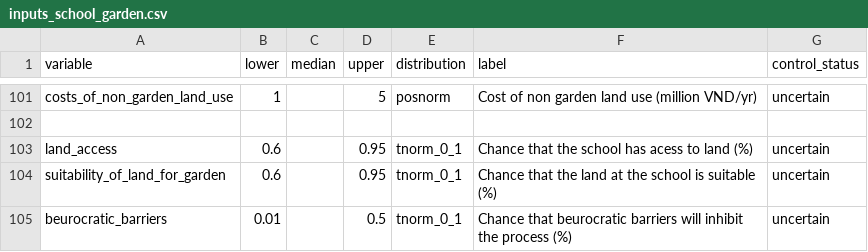
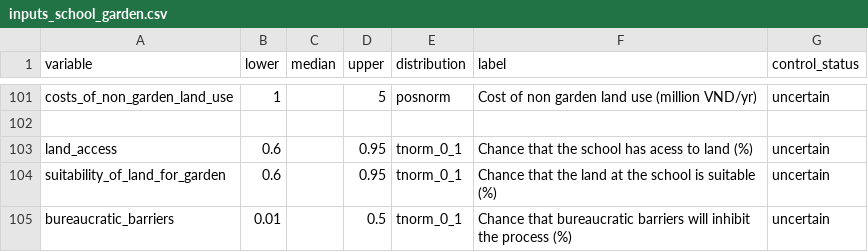
Before and after one commit to CWWhitney/urban_school_gardens, a CSV file: data/inputs_school_garden.csv, drawn as a sheet; only a part is shown, gaps mark what is left out.

```diff
--- a/data/inputs_school_garden.csv
+++ b/data/inputs_school_garden.csv
@@ -104,2 +104,2 @@ land_access,0.6,,0.95,tnorm_0_1,Chance that the school has acess to land (%),unc
 suitability_of_land_for_garden,0.6,,0.95,tnorm_0_1,Chance that the land at the school is suitable (%),uncertain
-beurocratic_barriers,0.01,,0.5,tnorm_0_1,Chance that beurocratic barriers will inhibit the process (%),uncertain
+bureaucratic_barriers,0.01,,0.5,tnorm_0_1,Chance that bureaucratic barriers will inhibit the process (%),uncertain
```
Also changed, not shown: 1 other file.
